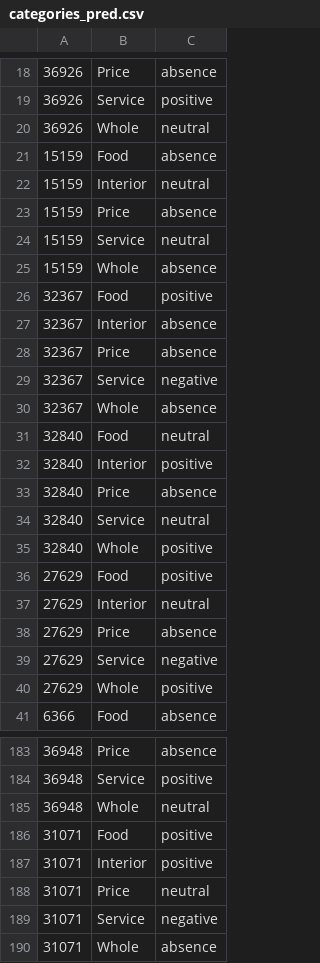
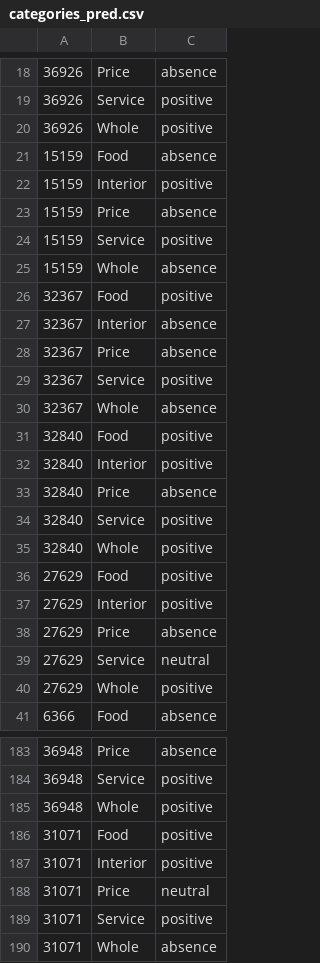
Before and after one commit to Ne-minus/auto_nlp_crf, a CSV file: data/res/categories_pred.csv, drawn as a sheet; only a part is shown, gaps mark what is left out; the diff covers the shown part only.

```diff
--- a/data/res/categories_pred.csv
+++ b/data/res/categories_pred.csv
@@ -19,7 +19,7 @@
 36926	Service	positive
-36926	Whole	neutral
+36926	Whole	positive
 15159	Food	absence
-15159	Interior	neutral
+15159	Interior	positive
 15159	Price	absence
-15159	Service	neutral
+15159	Service	positive
 15159	Whole	absence
@@ -28,13 +28,13 @@
 32367	Price	absence
-32367	Service	negative
+32367	Service	positive
 32367	Whole	absence
-32840	Food	neutral
+32840	Food	positive
 32840	Interior	positive
 32840	Price	absence
-32840	Service	neutral
+32840	Service	positive
 32840	Whole	positive
 27629	Food	positive
-27629	Interior	neutral
+27629	Interior	positive
 27629	Price	absence
-27629	Service	negative
+27629	Service	neutral
 27629	Whole	positive
@@ -184,3 +184,3 @@
 36948	Service	positive
-36948	Whole	neutral
+36948	Whole	positive
 31071	Food	positive
@@ -188,3 +188,3 @@
 31071	Price	neutral
-31071	Service	negative
+31071	Service	positive
 31071	Whole	absence
```
Also changed, not shown: 42 edited cells elsewhere in this file, data/res/aspects_pred.csv, 3 other files.
